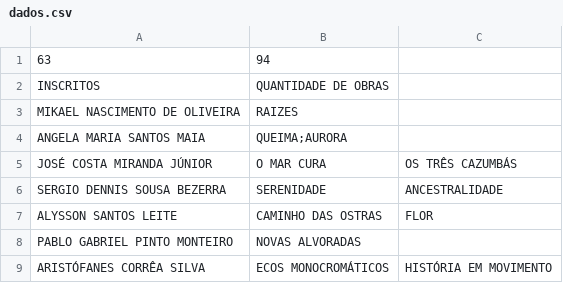
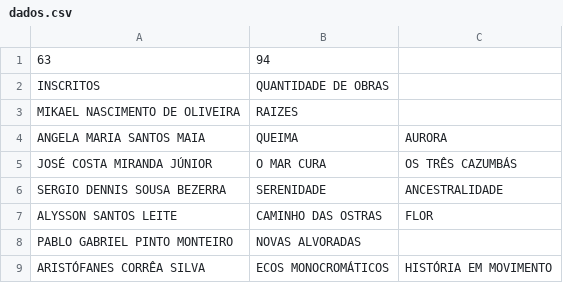
Before and after one commit to coletivademaio/coletiva, a CSV file: dados.csv, drawn as a sheet; only a part is shown.

Commit message:
Update dados.csv

```diff
--- a/dados.csv
+++ b/dados.csv
@@ -3,3 +3,3 @@ INSCRITOS,QUANTIDADE DE OBRAS,
 MIKAEL NASCIMENTO DE OLIVEIRA,RAIZES,
-ANGELA MARIA SANTOS MAIA,QUEIMA;AURORA
+ANGELA MARIA SANTOS MAIA,QUEIMA,AURORA
 JOSÉ COSTA MIRANDA JÚNIOR,O MAR CURA,OS TRÊS CAZUMBÁS
```
